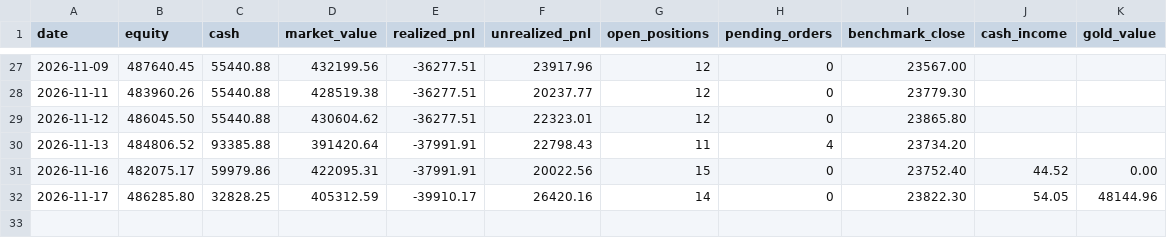
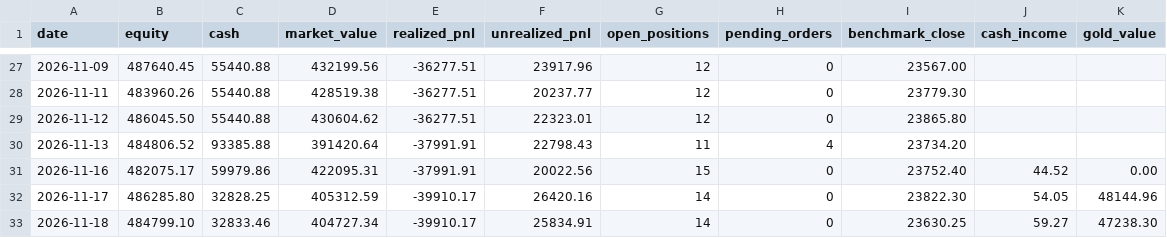
Before and after one commit to dheerensingh/screener, a CSV file: docs/data/paper_equity.csv, drawn as a sheet; only a part is shown, gaps mark what is left out.

```diff
--- a/docs/data/paper_equity.csv
+++ b/docs/data/paper_equity.csv
@@ -32 +32,2 @@ date,equity,cash,market_value,realized_pnl,unrealized_pnl,open_positions,pending
 2026-11-17,486285.80,32828.25,405312.59,-39910.17,26420.16,14,0,23822.30,54.05,48144.96
+2026-11-18,484799.10,32833.46,404727.34,-39910.17,25834.91,14,0,23630.25,59.27,47238.30
```
Also changed, not shown: docs/data/feed_log.csv, paper_equity.csv, 5 other files.
